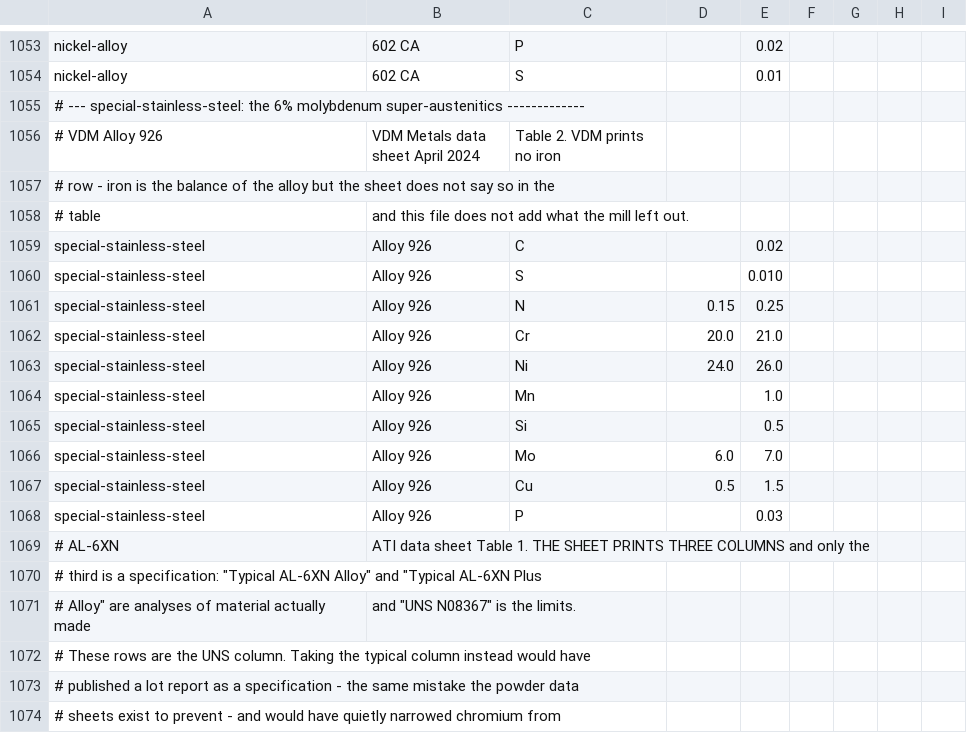
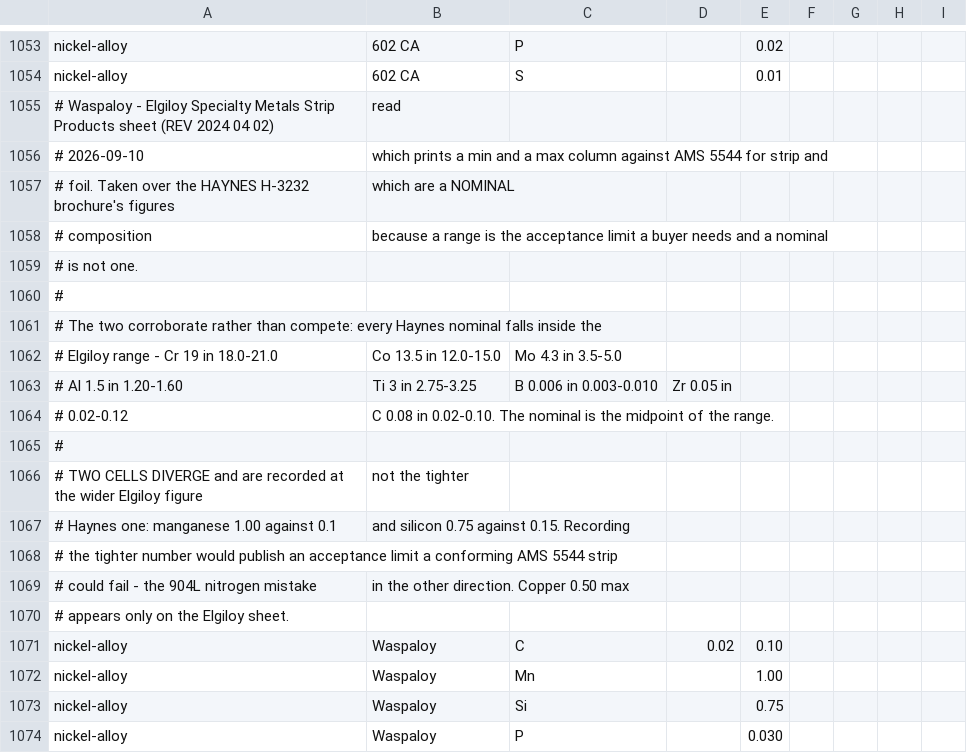
Before and after one commit to Auricoalloys/Nickel-Sheets-Website, a CSV file: docs/chemistry.csv, drawn as a sheet; only a part is shown, gaps mark what is left out; the shorter side is filled out with more unchanged rows; the diff covers the shown part only; the diff names each change by its address in the sheet, - before the commit and + after, or states it on an @@ line.

```diff
--- a/docs/chemistry.csv
+++ b/docs/chemistry.csv
+row 1055: # Waspaloy - Elgiloy Specialty Metals Strip Products sheet (REV 2024 04 02) | read
+row 1056: # 2026-09-10 | which prints a min and a max column against AMS 5544 for strip and
+row 1057: # foil. Taken over the HAYNES H-3232 brochure's figures | which are a NOMINAL
+row 1058: # composition | because a range is the acceptance limit a buyer needs and a nominal
+row 1059: # is not one.
+row 1060: #
+row 1061: # The two corroborate rather than compete: every Haynes nominal falls inside the
+row 1062: # Elgiloy range - Cr 19 in 18.0-21.0 | Co 13.5 in 12.0-15.0 | Mo 4.3 in 3.5-5.0
+row 1063: # Al 1.5 in 1.20-1.60 | Ti 3 in 2.75-3.25 | B 0.006 in 0.003-0.010 | Zr 0.05 in
+row 1064: # 0.02-0.12 | C 0.08 in 0.02-0.10. The nominal is the midpoint of the range.
+row 1065: #
+row 1066: # TWO CELLS DIVERGE and are recorded at the wider Elgiloy figure | not the tighter
+row 1067: # Haynes one: manganese 1.00 against 0.1 | and silicon 0.75 against 0.15. Recording
+row 1068: # the tighter number would publish an acceptance limit a conforming AMS 5544 strip
+row 1069: # could fail - the 904L nitrogen mistake | in the other direction. Copper 0.50 max
+row 1070: # appears only on the Elgiloy sheet.
+row 1071: nickel-alloy | Waspaloy | C | 0.02 | 0.10
+row 1072: nickel-alloy | Waspaloy | Mn |  | 1.00
+row 1073: nickel-alloy | Waspaloy | Si |  | 0.75
+row 1074: nickel-alloy | Waspaloy | P |  | 0.030
```
Also changed, not shown: 11 added rows elsewhere in this file, docs/grades.csv, 10 other files.
